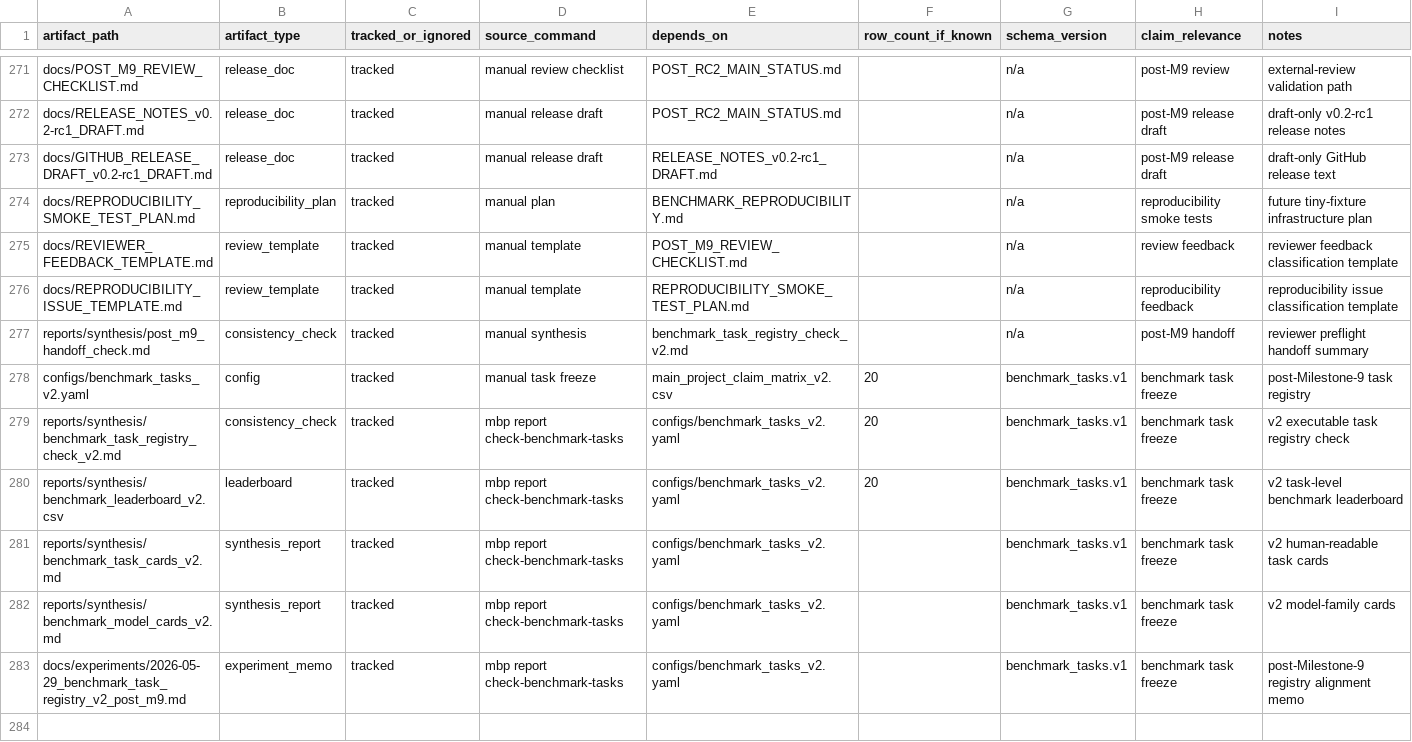
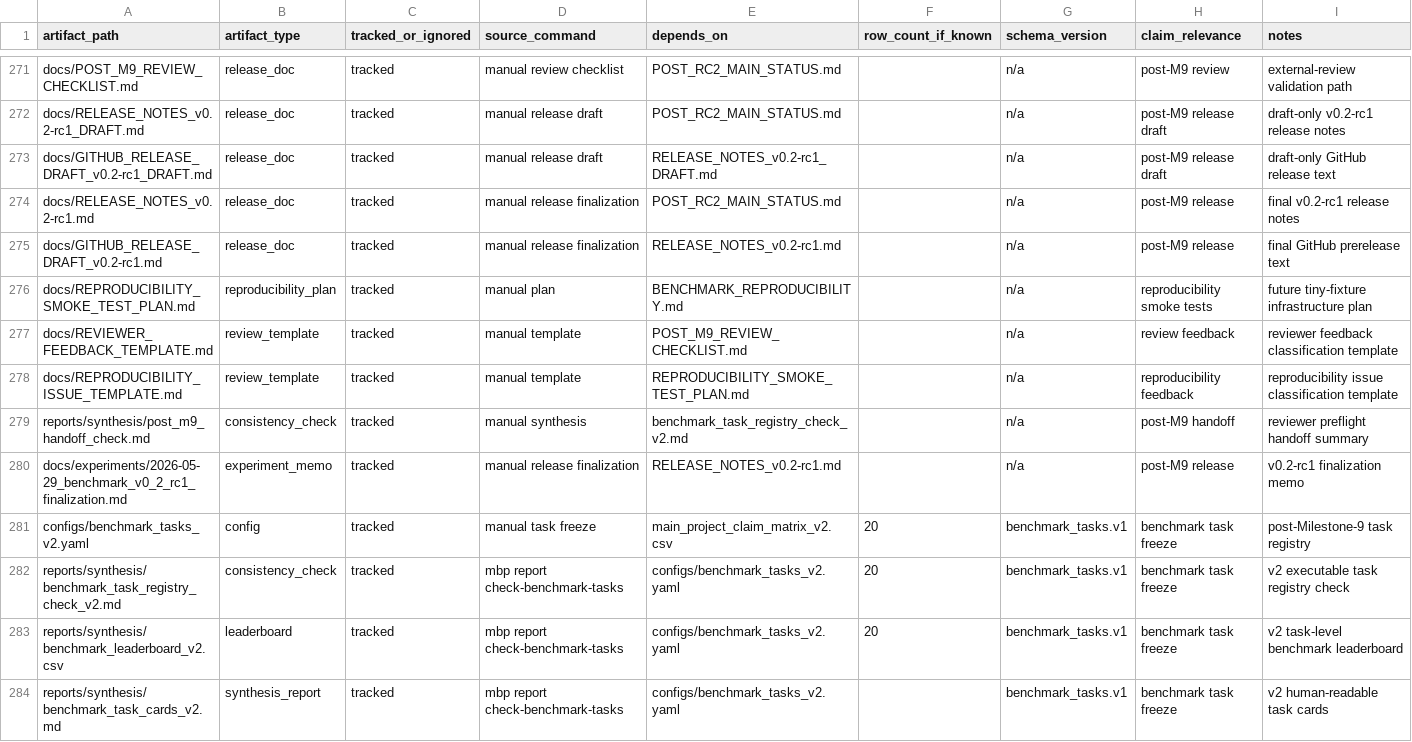
Before and after one commit to FZWINGEL/CBAT, a CSV file: reports/synthesis/artifact_manifest_v2.csv, drawn as a sheet; only a part is shown, gaps mark what is left out; the shorter side is filled out with more unchanged rows; the diff names each change by its address in the sheet, - before the commit and + after, or states it on an @@ line.

Commit message:
release: finalize benchmark v0.2-rc1 documentation
Finalize the post-Milestone-9 reviewer checkpoint documentation for benchmark-v0.2-rc1.

Update public and manuscript anchors from rc2 to v0.2-rc1, preserve rc2 as the earlier handoff archive, and keep Milestone 9 negative with CBAT and neural readiness blocked.

```diff
--- a/reports/synthesis/artifact_manifest_v2.csv
+++ b/reports/synthesis/artifact_manifest_v2.csv
+row 274: docs/RELEASE_NOTES_v0.2-rc1.md | release_doc | tracked | manual release finalization | POST_RC2_MAIN_STATUS.md |  | n/a | post-M9 release | final v0.2-rc1 release notes
+row 275: docs/GITHUB_RELEASE_DRAFT_v0.2-rc1.md | release_doc | tracked | manual release finalization | RELEASE_NOTES_v0.2-rc1.md |  | n/a | post-M9 release | final GitHub prerelease text
+row 280: docs/experiments/2026-05-29_benchmark_v0_2_rc1_finalization.md | experiment_memo | tracked | manual release finalization | RELEASE_NOTES_v0.2-rc1.md |  | n/a | post-M9 release | v0.2-rc1 finalization memo
```
Also changed, not shown: 24 other files.
